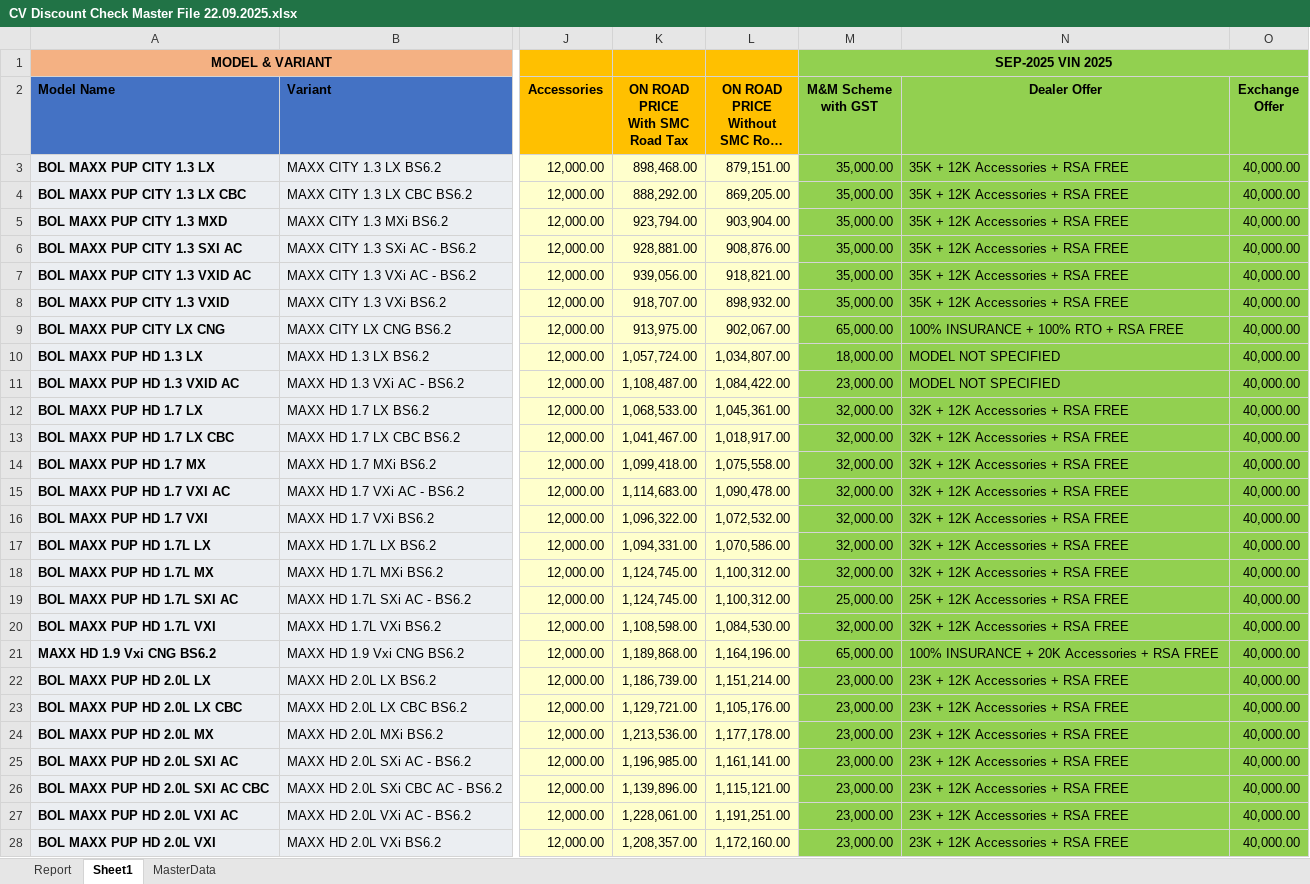
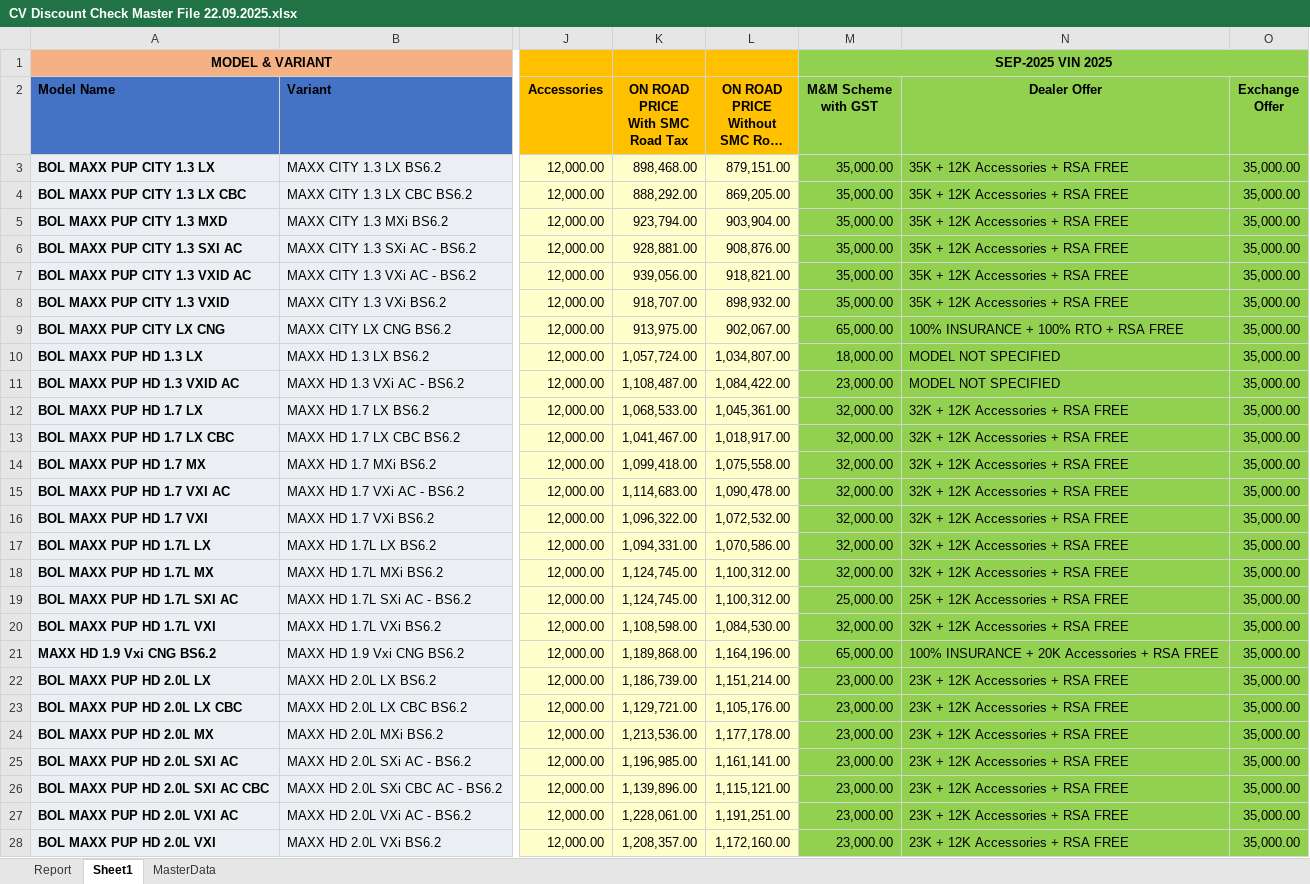
Before and after one commit to raj54669/docket-audit-app, an Excel workbook: Data/Discount_Cheker/CV Discount Check Master File 22.09.2025.xlsx, sheet Sheet1, drawn as a sheet; only a part is shown, gaps mark what is left out; long unchanged cells end in …; values as stored, in another font and other column widths than the file's, no borders; the diff covers the shown part only; the diff names each change by its address in the sheet, - before the commit and + after, or states it on an @@ line.

Commit message:
Add files via upload

```diff
--- a/Data/Discount_Cheker/CV Discount Check Master File 22.09.2025.xlsx (sheet Sheet1)
+++ b/Data/Discount_Cheker/CV Discount Check Master File 22.09.2025.xlsx (sheet Sheet1)
-O3:O28 (Exchange Offer): 40,000.00
+O3:O28 (Exchange Offer): 35,000.00
```
Also changed, not shown: 8 edited cells elsewhere in this sheet, sheet Report.
